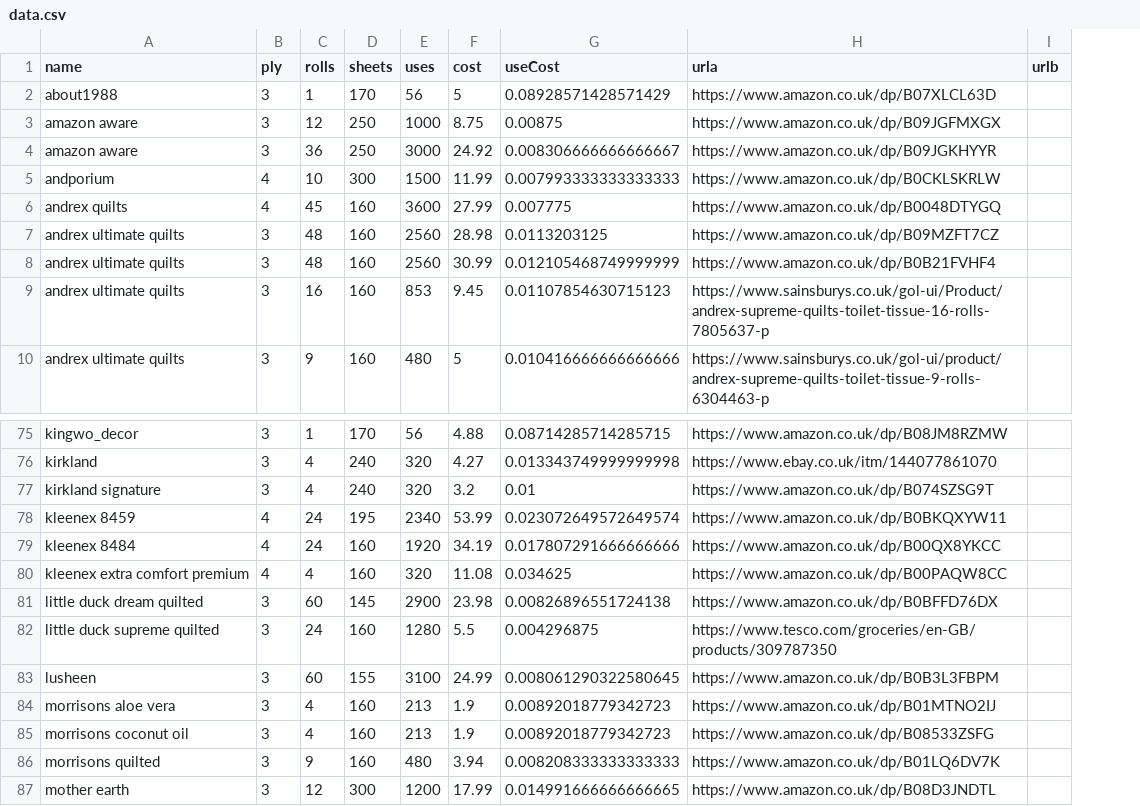
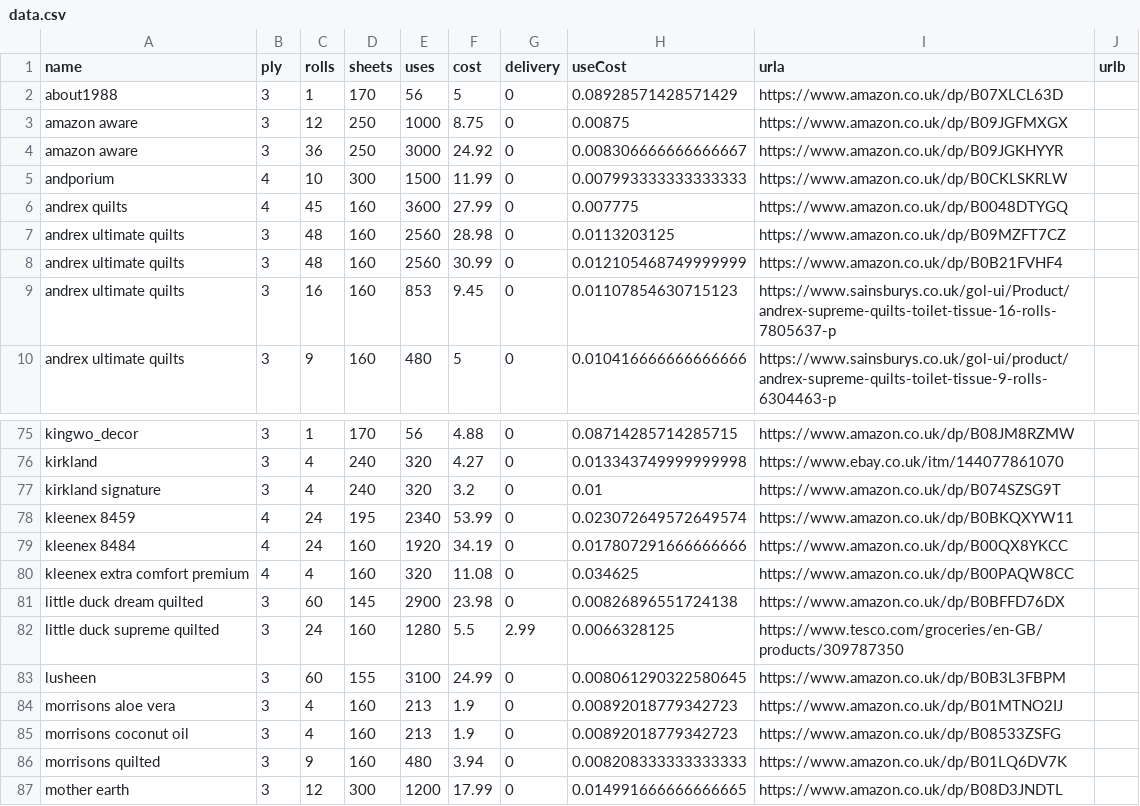
Before and after one commit to prototype99/price-tpaper, a CSV file: data.csv, drawn as a sheet; only a part is shown, gaps mark what is left out; addresses are those after the commit; the diff names each change by its address in the sheet, - before the commit and + after, or states it on an @@ line.

Commit message:
add delivery column
also add delivery cost for little duck

```diff
--- a/data.csv
+++ b/data.csv
+column G (delivery), rows 2-10: all 0; rows 75-87: 0 | 0 | 0 | 0 | 0 | 0 | 0 | 2.99 | 0 | 0 | 0 | 0 | 0
-H82 (useCost): 0.004296875
+H82 (useCost): 0.0066328125
```
Also changed, not shown: 1 other file.
